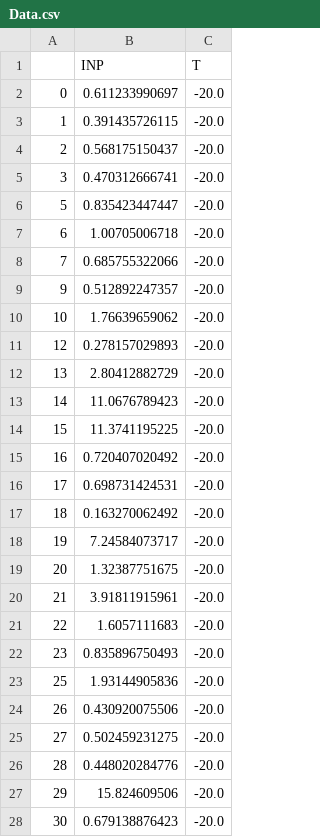
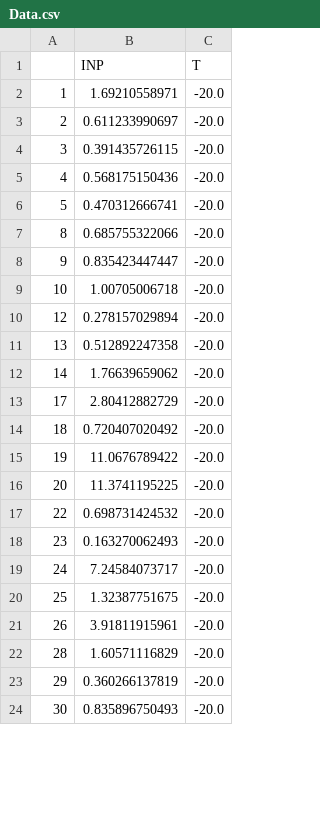
Before and after one commit to danielosullivan2007/Farmscripts, a CSV file: Data.csv, drawn as a sheet; only a part is shown; the diff covers the shown part only.

```diff
--- a/Data.csv
+++ b/Data.csv
@@ -1,28 +1,24 @@
 ,INP,T
-0,0.611233990697,-20.0
-1,0.391435726115,-20.0
-2,0.568175150437,-20.0
-3,0.470312666741,-20.0
-5,0.835423447447,-20.0
-6,1.00705006718,-20.0
-7,0.685755322066,-20.0
-9,0.512892247357,-20.0
-10,1.76639659062,-20.0
-12,0.278157029893,-20.0
-13,2.80412882729,-20.0
-14,11.0676789423,-20.0
-15,11.3741195225,-20.0
-16,0.720407020492,-20.0
-17,0.698731424531,-20.0
-18,0.163270062492,-20.0
-19,7.24584073717,-20.0
-20,1.32387751675,-20.0
-21,3.91811915961,-20.0
-22,1.6057111683,-20.0
-23,0.835896750493,-20.0
-25,1.93144905836,-20.0
-26,0.430920075506,-20.0
-27,0.502459231275,-20.0
-28,0.448020284776,-20.0
-29,15.824609506,-20.0
-30,0.679138876423,-20.0
+1,1.69210558971,-20.0
+2,0.611233990697,-20.0
+3,0.391435726115,-20.0
+4,0.568175150436,-20.0
+5,0.470312666741,-20.0
+8,0.685755322066,-20.0
+9,0.835423447447,-20.0
+10,1.00705006718,-20.0
+12,0.278157029894,-20.0
+13,0.512892247358,-20.0
+14,1.76639659062,-20.0
+17,2.80412882729,-20.0
+18,0.720407020492,-20.0
+19,11.0676789422,-20.0
+20,11.3741195225,-20.0
+22,0.698731424532,-20.0
+23,0.163270062493,-20.0
+24,7.24584073717,-20.0
+25,1.32387751675,-20.0
+26,3.91811915961,-20.0
+28,1.60571116829,-20.0
+29,0.360266137819,-20.0
+30,0.835896750493,-20.0
```
Also changed, not shown: 22 added rows, 5 removed rows and 12 edited cells elsewhere in this file, INPs.csv, Pickels/data at minus25.csv, 19 other files.
